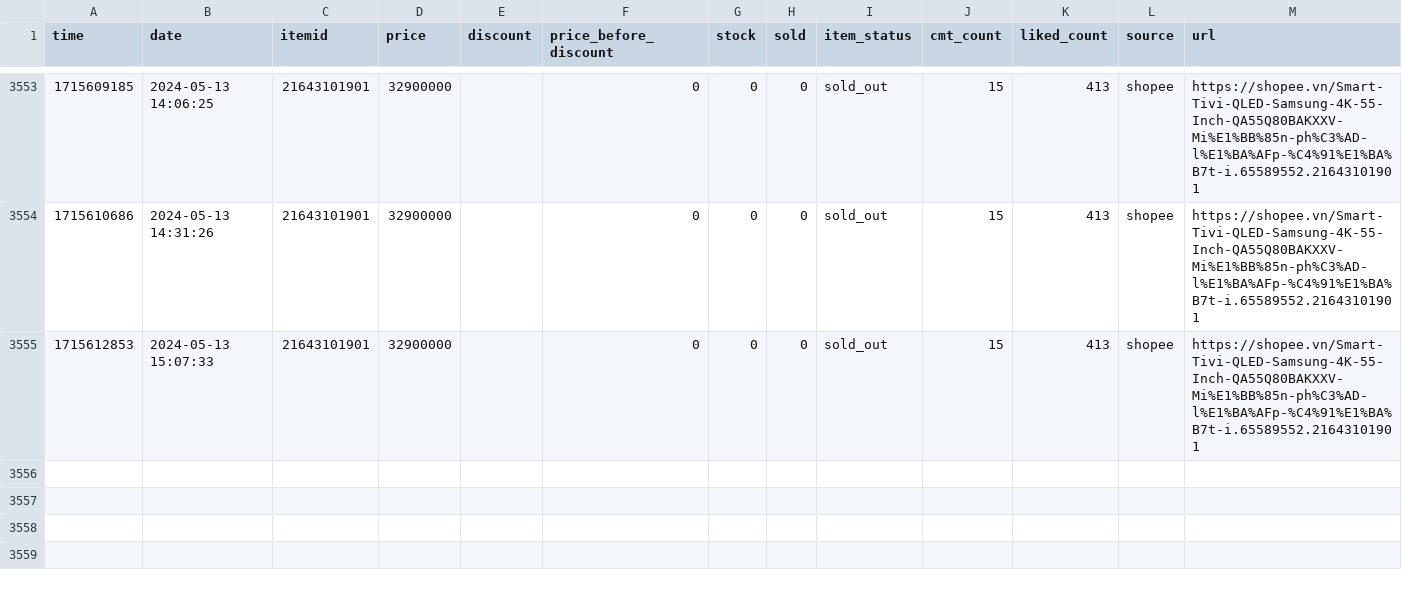
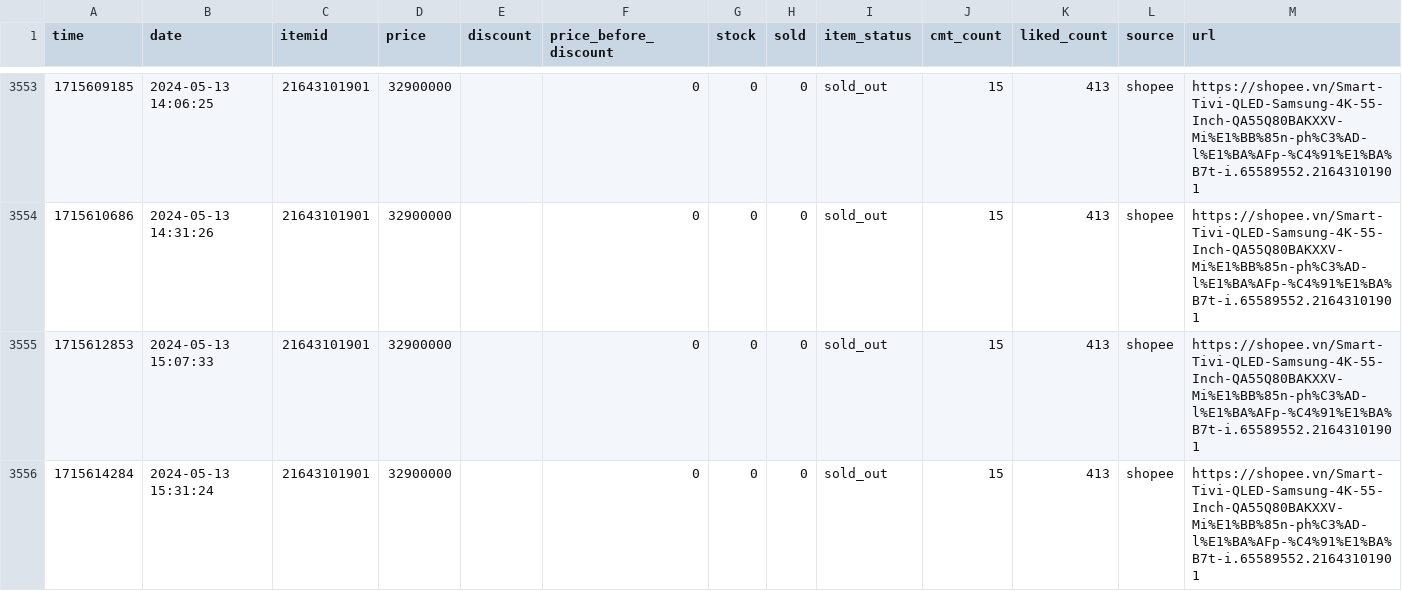
Before and after one commit to zaivi/cicd-tracking-retails-price, a CSV file: data/history/21643101901.csv, drawn as a sheet; only a part is shown, gaps mark what is left out.

```diff
--- a/data/history/21643101901.csv
+++ b/data/history/21643101901.csv
@@ -3555 +3555,2 @@ time,date,itemid,price,discount,price_before_discount,stock,sold,item_status,cmt
 1715612853,2024-05-13 15:07:33,21643101901,32900000,,0,0,0,sold_out,15,413,shopee,https://shopee.vn/Smart-Tivi-QLED-Samsung-4K-55-Inch-QA55Q80BAKXXV-Mi%E1%BB%85n-ph%C3%AD-l%E1%BA%AFp-%C4%91%E1%BA%B7t-i.65589552.21643101901
+1715614284,2024-05-13 15:31:24,21643101901,32900000,,0,0,0,sold_out,15,413,shopee,https://shopee.vn/Smart-Tivi-QLED-Samsung-4K-55-Inch-QA55Q80BAKXXV-Mi%E1%BB%85n-ph%C3%AD-l%E1%BA%AFp-%C4%91%E1%BA%B7t-i.65589552.21643101901
```
Also changed, not shown: data/history/12542067258.csv, data/history/18849883953.csv, 17 other files.
